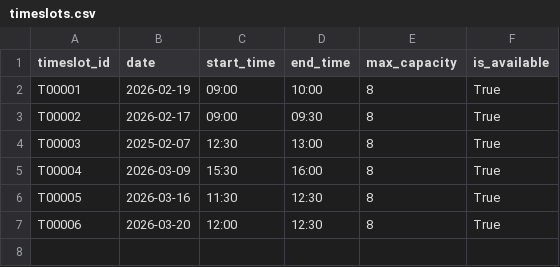
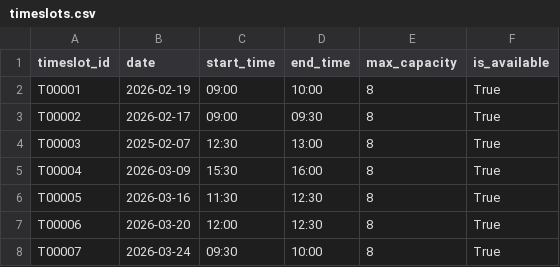
Before and after one commit to mornwilliams/Meow-Mocha-Main2, a CSV file: Meow&Mocha Main2/timeslots.csv, drawn as a sheet; the diff names each change by its address in the sheet, - before the commit and + after, or states it on an @@ line.

```diff
--- a/Meow&Mocha Main2/timeslots.csv
+++ b/Meow&Mocha Main2/timeslots.csv
+row 8: T00007 | 2026-03-24 | 09:30 | 10:00 | 8 | True
```
Also changed, not shown: Meow&Mocha Main2/bookings.csv, 2 other files.
